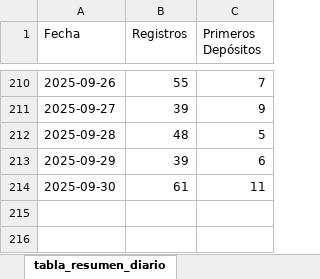
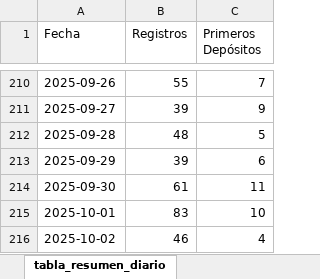
Before and after one commit to james5777/FTD-s-Aciertala, an Excel workbook: Reporte_Diario_Aciertala.xlsx, sheet tabla_resumen_diario, drawn as a sheet; only a part is shown, gaps mark what is left out; values as stored, in another font and other column widths than the file's, no borders; table styles not drawn; the diff names each change by its address in the sheet, - before the commit and + after, or states it on an @@ line.

```diff
--- a/Reporte_Diario_Aciertala.xlsx (sheet tabla_resumen_diario)
+++ b/Reporte_Diario_Aciertala.xlsx (sheet tabla_resumen_diario)
+row 215: 2025-10-01 | 83 | 10
+row 216: 2025-10-02 | 46 | 4
```
Also changed, not shown: sheet cruce_registros_transacciones, Archivos/Diario-ACPE.xlsm, 4 other files.
